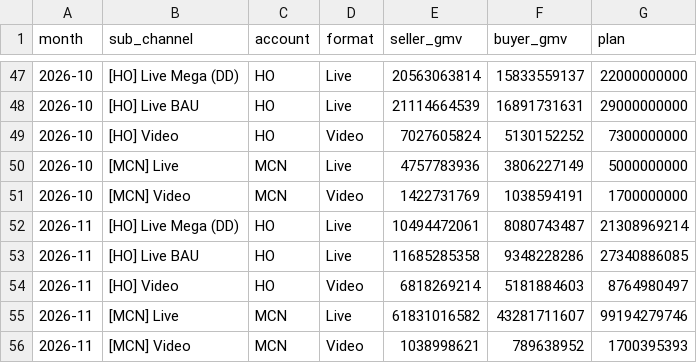
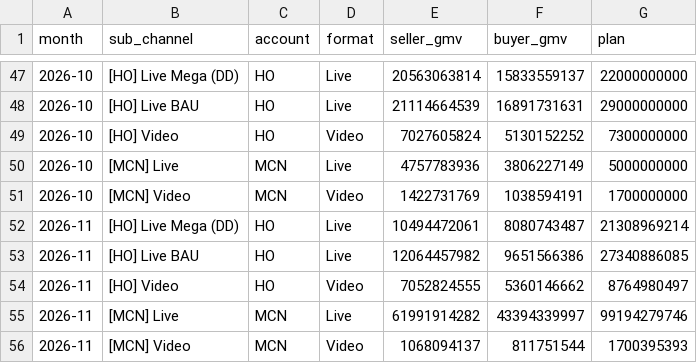
Before and after one commit to vynguyen-HO/ezs-dashboard, a CSV file: shopee/data/shp_monthly.csv, drawn as a sheet; only a part is shown, gaps mark what is left out.

```diff
--- a/shopee/data/shp_monthly.csv
+++ b/shopee/data/shp_monthly.csv
@@ -52,5 +52,5 @@ month,sub_channel,account,format,seller_gmv,buyer_gmv,plan
 2026-11,[HO] Live Mega (DD),HO,Live,10494472061,8080743487,21308969214
-2026-11,[HO] Live BAU,HO,Live,11685285358,9348228286,27340886085
-2026-11,[HO] Video,HO,Video,6818269214,5181884603,8764980497
-2026-11,[MCN] Live,MCN,Live,61831016582,43281711607,99194279746
-2026-11,[MCN] Video,MCN,Video,1038998621,789638952,1700395393
+2026-11,[HO] Live BAU,HO,Live,12064457982,9651566386,27340886085
+2026-11,[HO] Video,HO,Video,7052824555,5360146662,8764980497
+2026-11,[MCN] Live,MCN,Live,61991914282,43394339997,99194279746
+2026-11,[MCN] Video,MCN,Video,1068094137,811751544,1700395393
```
Also changed, not shown: shopee/data/shp_daily.csv, shopee/data/shp_month_plan.csv, 4 other files.
